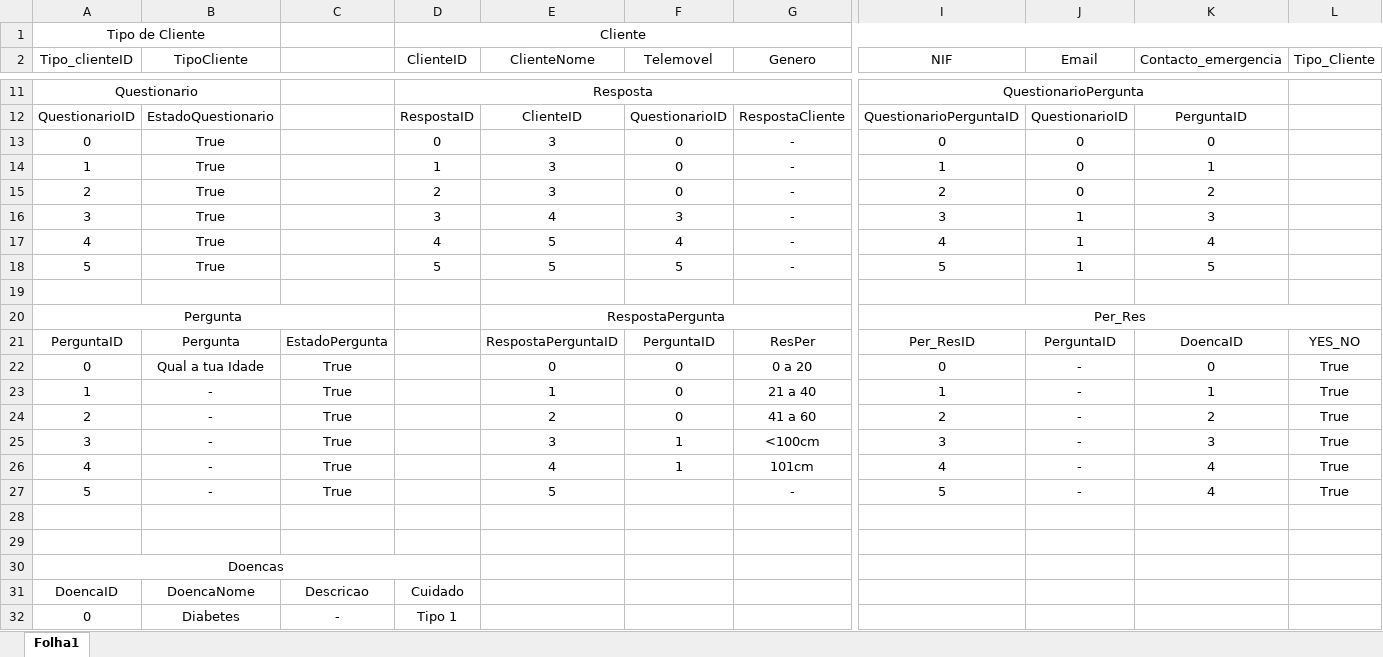
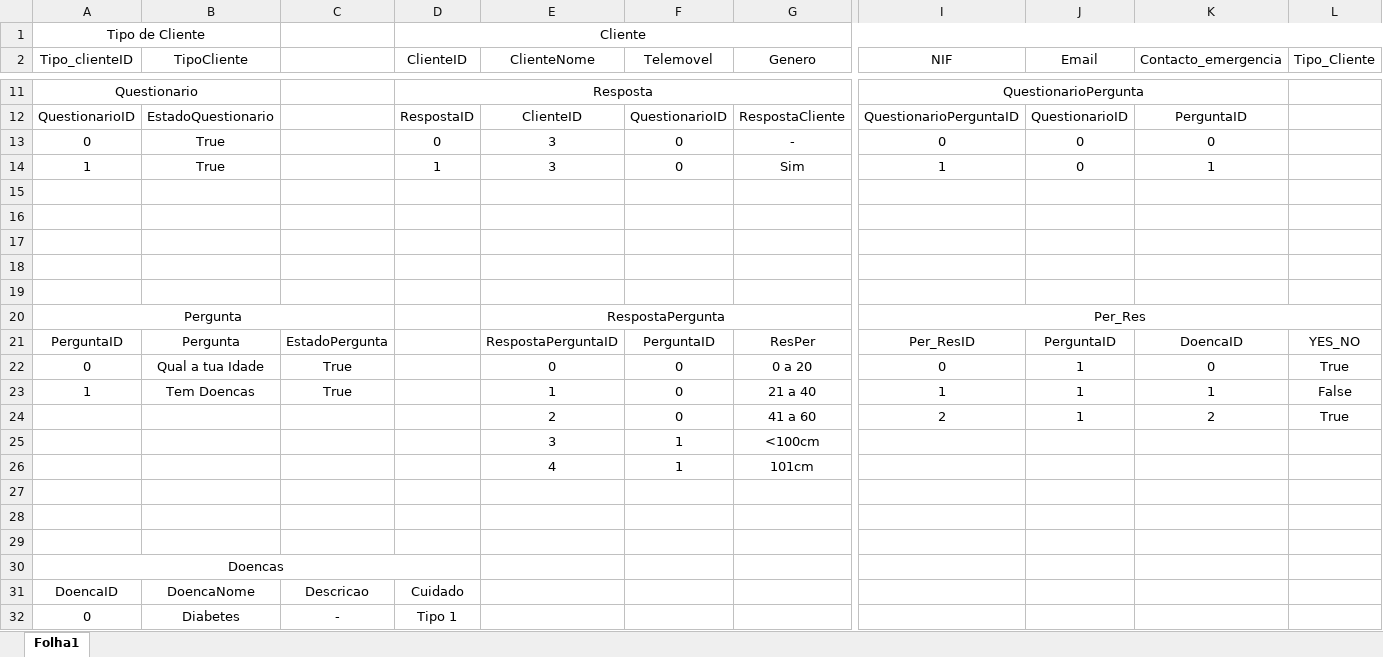
Before and after one commit to Phate339/EngSof2-ProgInter, an Excel workbook: Engenharia de Software/Base de Dados Fisisca.xlsx, sheet Folha1, drawn as a sheet; only a part is shown, gaps mark what is left out; values as stored, in another font and other column widths than the file's, no borders; removed rows and columns are numbered as before the commit, all else as after; rows hold the shown columns only; the diff names each change by its address in the sheet, - before the commit and + after, or states it on an @@ line.

Commit message:
Base de Dados

```diff
--- a/Engenharia de Software/Base de Dados Fisisca.xlsx (sheet Folha1)
+++ b/Engenharia de Software/Base de Dados Fisisca.xlsx (sheet Folha1)
-G14 (Genero): -
+G14 (Genero): Sim
-row 15: 2 | True |  | 2 | 3 | 0 | - | 2 | 0 | 2
+row 15: (empty)
-row 16: 3 | True |  | 3 | 4 | 3 | - | 3 | 1 | 3
+row 16: (empty)
-row 17: 4 | True |  | 4 | 5 | 4 | - | 4 | 1 | 4
+row 17: (empty)
-row 18: 5 | True |  | 5 | 5 | 5 | - | 5 | 1 | 5
+row 18: (empty)
-J22:J24 (Email): -
+J22:J24 (Email): 1
-B23 (TipoCliente): -
+B23 (TipoCliente): Tem Doencas
-L23 (Tipo_Cliente): True
+L23 (Tipo_Cliente): False
-A24 (Tipo_clienteID): 2
+A24 (Tipo_clienteID): (empty)
-B24 (TipoCliente): -
+B24 (TipoCliente): (empty)
-C24: True
+C24: (empty)
-row 25: 3 | - | True |  | 3 | 1 | <100cm | 3 | - | 3 | True
-row 26: 4 | - | True |  | 4 | 1 | 101cm | 4 | - | 4 | True
+row 25:  |  |  |  | 3 | 1 | <100cm
+row 26:  |  |  |  | 4 | 1 | 101cm
-row 27: 5 | - | True |  | 5 |  | - | 5 | - | 4 | True
+row 27: (empty)
```
